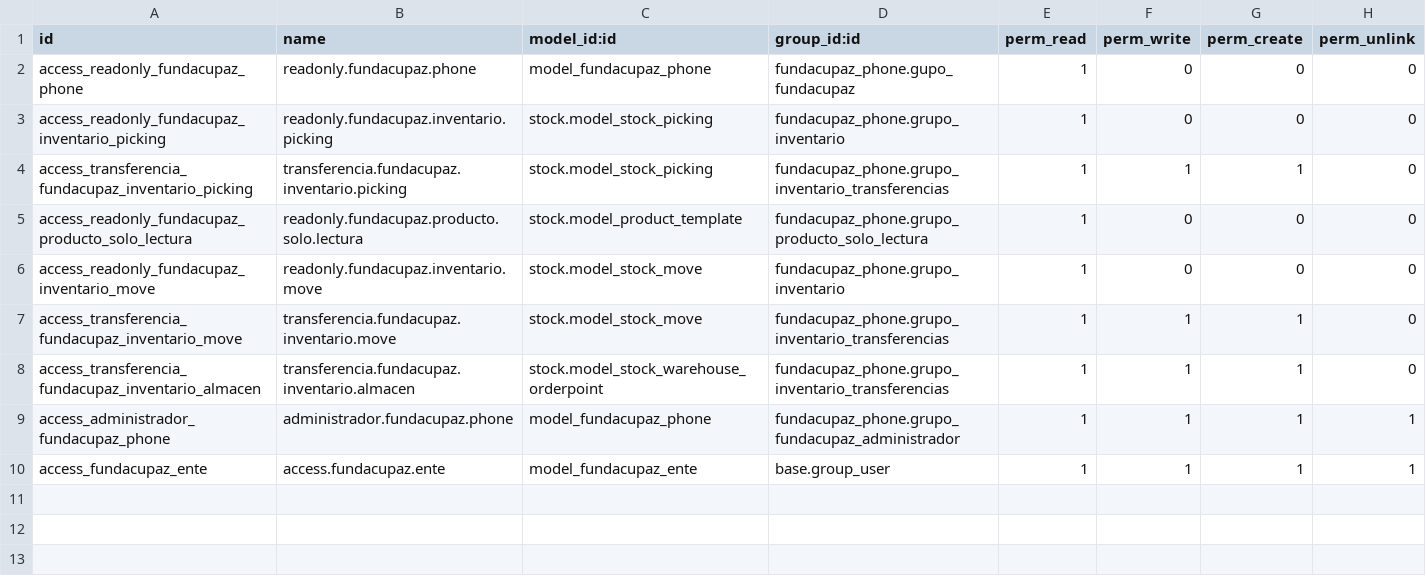
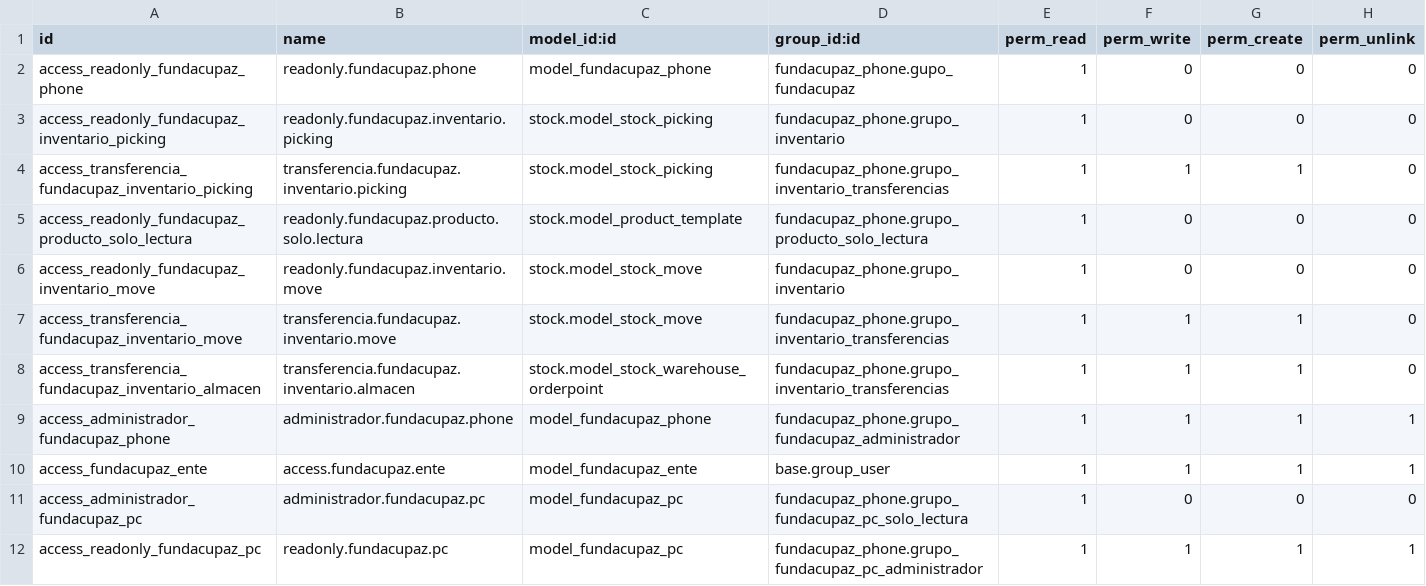
Before and after one commit to oticfundacupaz/fundacupaz_addons, a CSV file: fundacupaz_phone/security/ir.model.access.csv, drawn as a sheet; the diff names each change by its address in the sheet, - before the commit and + after, or states it on an @@ line.

```diff
--- a/fundacupaz_phone/security/ir.model.access.csv
+++ b/fundacupaz_phone/security/ir.model.access.csv
+row 11: access_administrador_fundacupaz_pc | administrador.fundacupaz.pc | model_fundacupaz_pc | fundacupaz_phone.grupo_fundacupaz_pc_solo_lectura | 1 | 0 | 0 | 0
+row 12: access_readonly_fundacupaz_pc | readonly.fundacupaz.pc | model_fundacupaz_pc | fundacupaz_phone.grupo_fundacupaz_pc_administrador | 1 | 1 | 1 | 1
```
Also changed, not shown: 6 other files.
